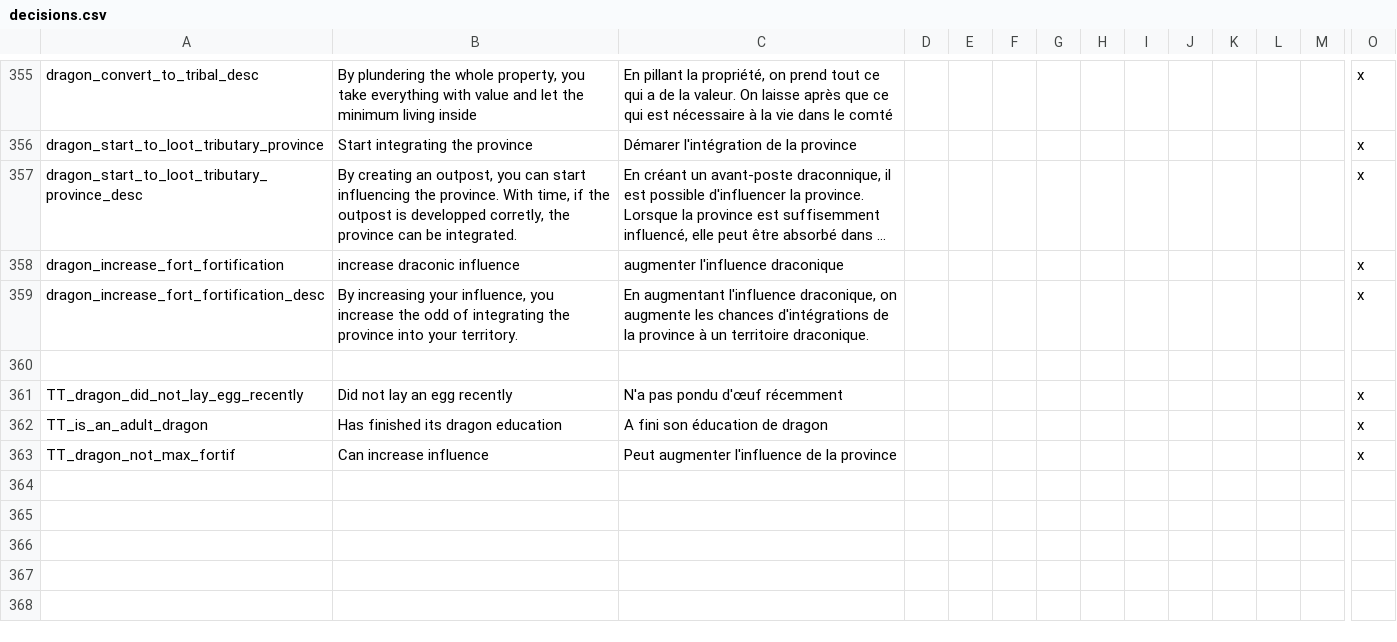
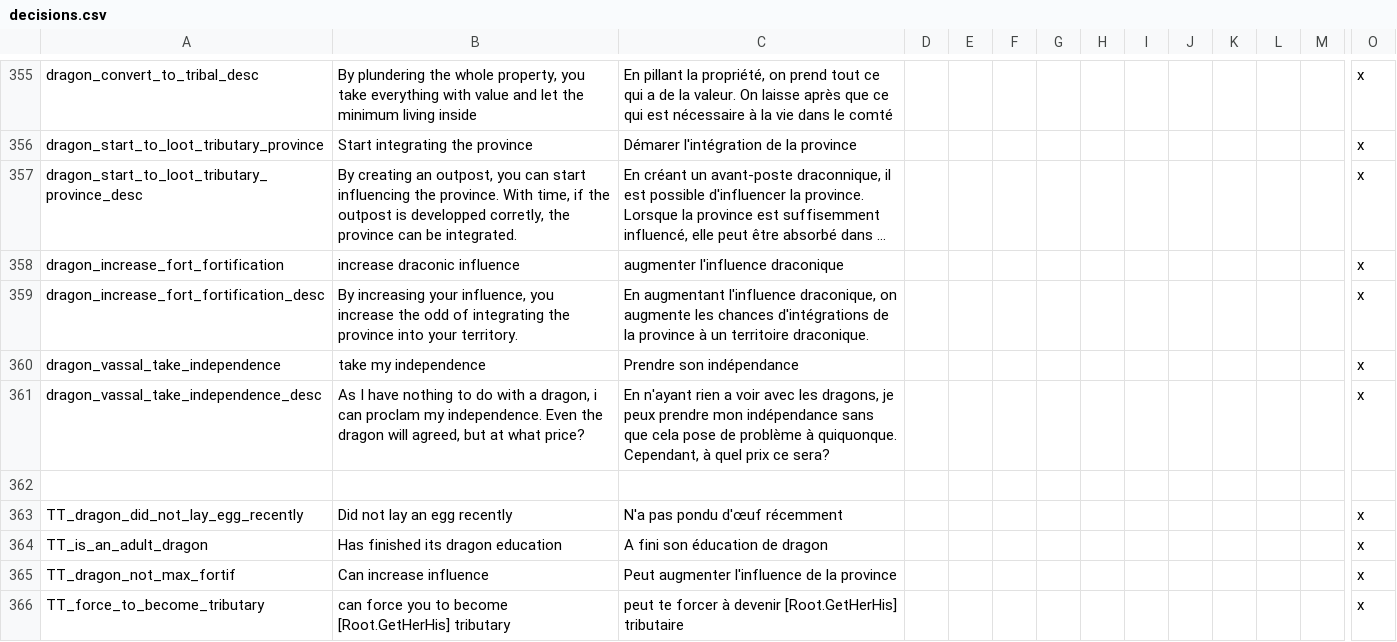
Before and after one commit to asmuro1/animals-plus, a CSV file: animals_update/localisation/decisions.csv, drawn as a sheet; only a part is shown, gaps mark what is left out; long unchanged cells end in …; rows hold the shown columns only; the diff names each change by its address in the sheet, - before the commit and + after, or states it on an @@ line.

Commit message:
gov_6.1 - human vassal administration

```diff
--- a/animals_update/localisation/decisions.csv
+++ b/animals_update/localisation/decisions.csv
+row 360: dragon_vassal_take_independence | take my independence | Prendre son indépendance |  |  |  |  |  |  |  |  |  |  | x
+row 361: dragon_vassal_take_independence_desc | As I have nothing to do with a dragon, i can proclam my independence. Even the dragon will agreed, but at what price? | En n'ayant rien a voir avec les dragons, je peux prendre mon indépendance sans que cela pose de problème à quiquonque. Cependant, à quel prix ce sera? |  |  |  |  |  |  |  |  |  |  | x
+row 366: TT_force_to_become_tributary | can force you to become [Root.GetHerHis] tributary | peut te forcer à devenir [Root.GetHerHis] tributaire |  |  |  |  |  |  |  |  |  |  | x
```
Also changed, not shown: 1 other file.
